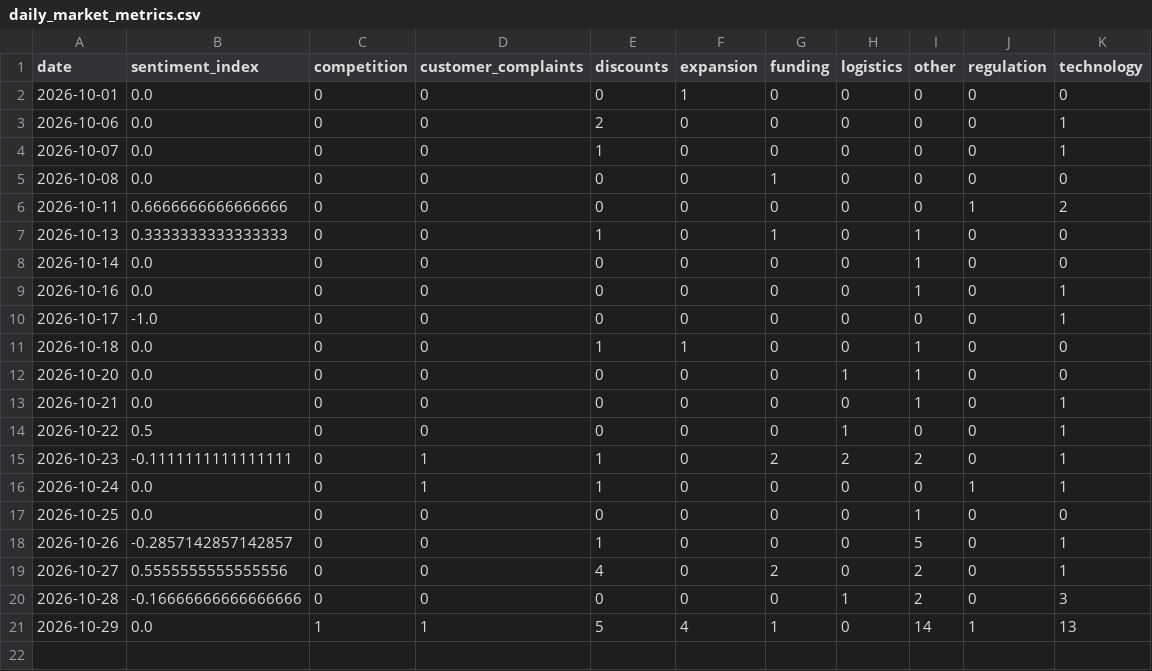
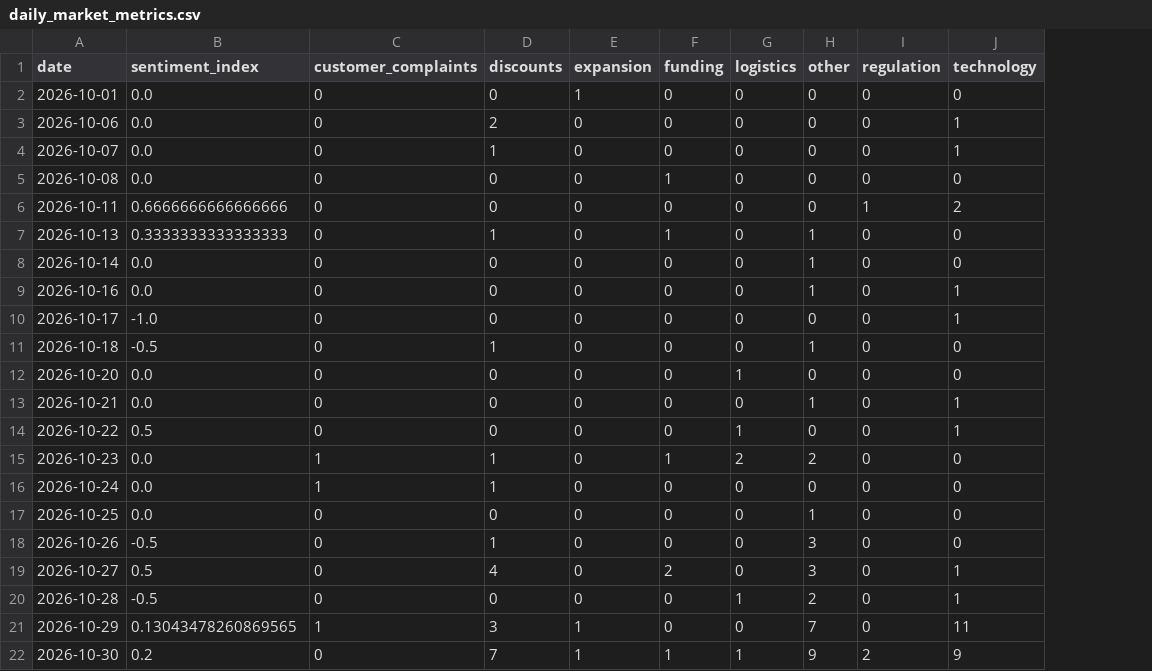
Before and after one commit to akanksha726/Infosys-Springboard, a CSV file: data/processed/daily_market_metrics.csv, drawn as a sheet; removed rows and columns are numbered as before the commit, all else as after; the diff names each change by its address in the sheet, - before the commit and + after, or states it on an @@ line.

```diff
--- a/data/processed/daily_market_metrics.csv
+++ b/data/processed/daily_market_metrics.csv
-column C (competition), rows 2-21: 0 | 0 | 0 | 0 | 0 | 0 | 0 | 0 | 0 | 0 | 0 | 0 | 0 | 0 | 0 | 0 | 0 | 0 | 0 | 1
-B11 (sentiment_index): 0.0
+B11 (sentiment_index): -0.5
-E11 (expansion): 1
+E11 (expansion): 0
-H12 (other): 1
+H12 (other): 0
-B15 (sentiment_index): -0.1111111111111111
+B15 (sentiment_index): 0.0
-F15 (funding): 2
+F15 (funding): 1
-J15:J16 (technology): 1
+J15:J16 (technology): 0
-I16 (regulation): 1
+I16 (regulation): 0
-B18 (sentiment_index): -0.2857142857142857
+B18 (sentiment_index): -0.5
-H18 (other): 5
+H18 (other): 3
-J18 (technology): 1
+J18 (technology): 0
-B19 (sentiment_index): 0.5555555555555556
+B19 (sentiment_index): 0.5
-H19 (other): 2
+H19 (other): 3
-B20 (sentiment_index): -0.16666666666666666
+B20 (sentiment_index): -0.5
-J20 (technology): 3
+J20 (technology): 1
-B21 (sentiment_index): 0.0
+B21 (sentiment_index): 0.13043478260869565
-D21 (discounts): 5
+D21 (discounts): 3
-E21 (expansion): 4
+E21 (expansion): 1
-F21 (funding): 1
+F21 (funding): 0
-H21 (other): 14
+H21 (other): 7
-I21 (regulation): 1
+I21 (regulation): 0
-J21 (technology): 13
+J21 (technology): 11
+row 22: 2026-10-30 | 0.2 | 0 | 7 | 1 | 1 | 1 | 9 | 2 | 9
```
Also changed, not shown: data/processed/brand_daily_metrics.csv, data/processed/market_forecast_history.csv, 1 other file.
